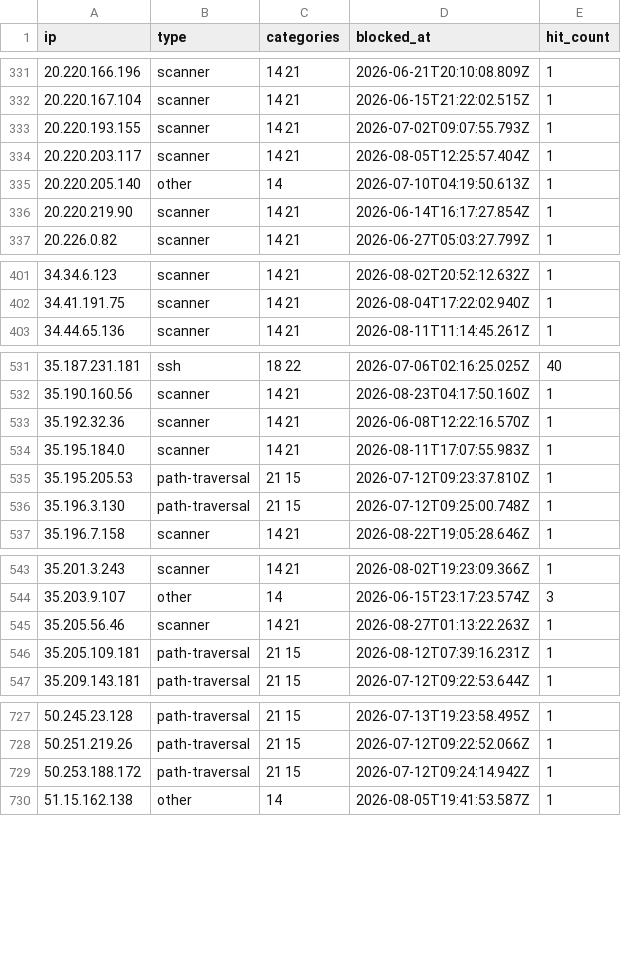
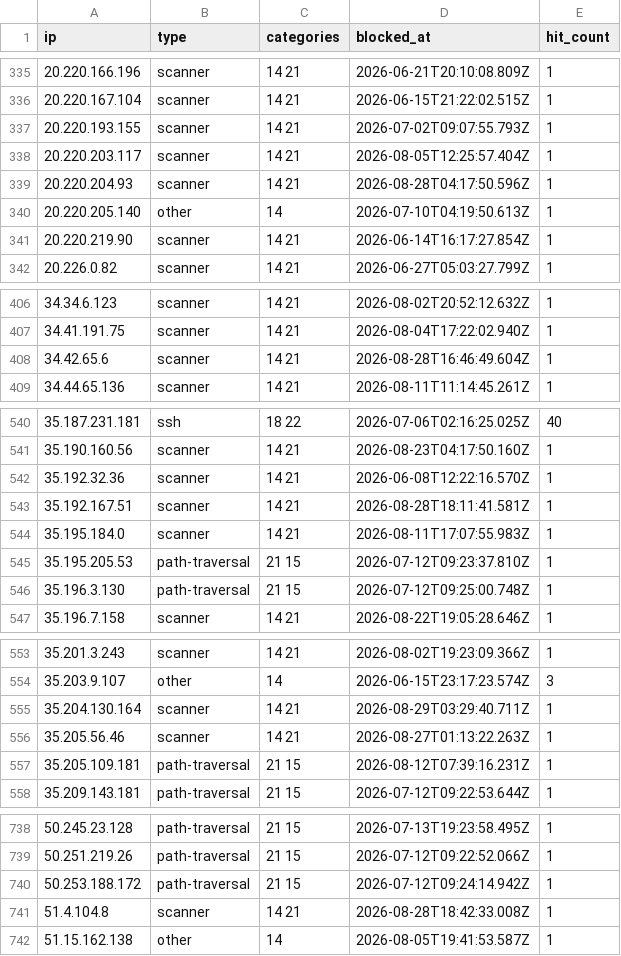
Before and after one commit to zenmorro/Scanner-List, a CSV file: blocklist.csv, drawn as a sheet; only a part is shown, gaps mark what is left out; the diff covers the shown part only.

```diff
--- a/blocklist.csv
+++ b/blocklist.csv
@@ -334,2 +338,3 @@ ip,type,categories,blocked_at,hit_count
 20.220.203.117,scanner,14 21,2026-08-05T12:25:57.404Z,1
+20.220.204.93,scanner,14 21,2026-08-28T04:17:50.596Z,1
 20.220.205.140,other,14,2026-07-10T04:19:50.613Z,1
@@ -402,2 +407,3 @@ ip,type,categories,blocked_at,hit_count
 34.41.191.75,scanner,14 21,2026-08-04T17:22:02.940Z,1
+34.42.65.6,scanner,14 21,2026-08-28T16:46:49.604Z,1
 34.44.65.136,scanner,14 21,2026-08-11T11:14:45.261Z,1
@@ -533,2 +542,3 @@ ip,type,categories,blocked_at,hit_count
 35.192.32.36,scanner,14 21,2026-06-08T12:22:16.570Z,1
+35.192.167.51,scanner,14 21,2026-08-28T18:11:41.581Z,1
 35.195.184.0,scanner,14 21,2026-08-11T17:07:55.983Z,1
@@ -544,2 +554,3 @@ ip,type,categories,blocked_at,hit_count
 35.203.9.107,other,14,2026-06-15T23:17:23.574Z,3
+35.204.130.164,scanner,14 21,2026-08-29T03:29:40.711Z,1
 35.205.56.46,scanner,14 21,2026-08-27T01:13:22.263Z,1
@@ -729,2 +740,3 @@ ip,type,categories,blocked_at,hit_count
 50.253.188.172,path-traversal,21 15,2026-07-12T09:24:14.942Z,1
+51.4.104.8,scanner,14 21,2026-08-28T18:42:33.008Z,1
 51.15.162.138,other,14,2026-08-05T19:41:53.587Z,1
```
Also changed, not shown: 8 added rows and 4 edited cells elsewhere in this file, 2 other files.
